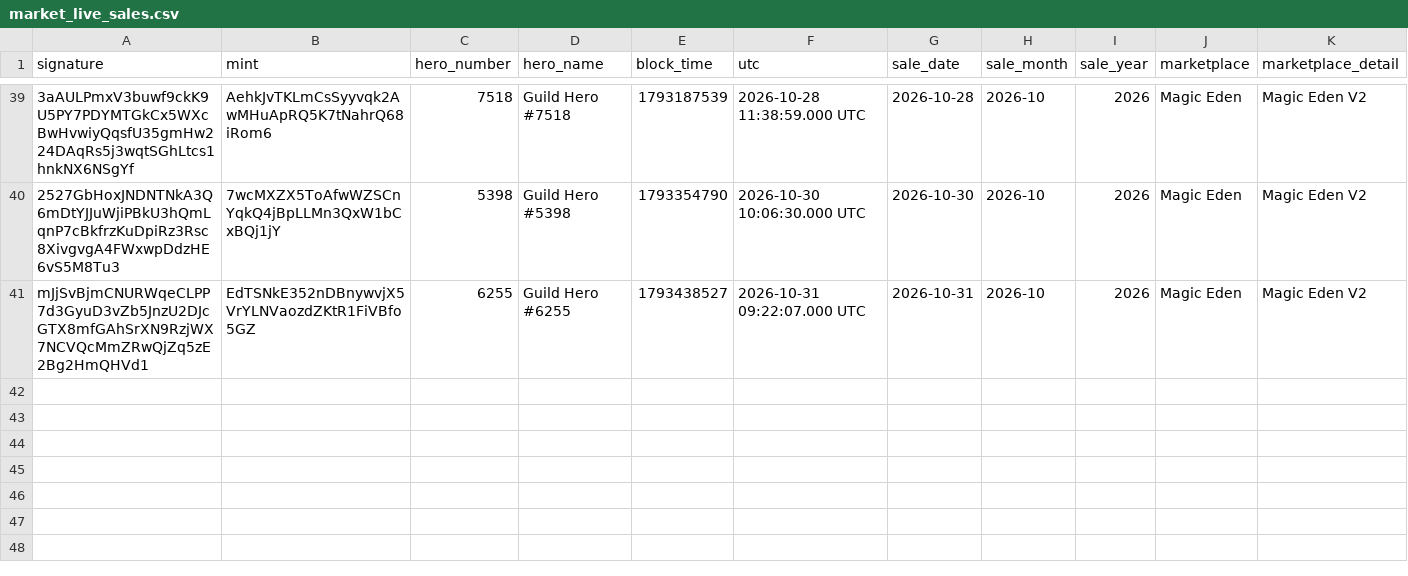
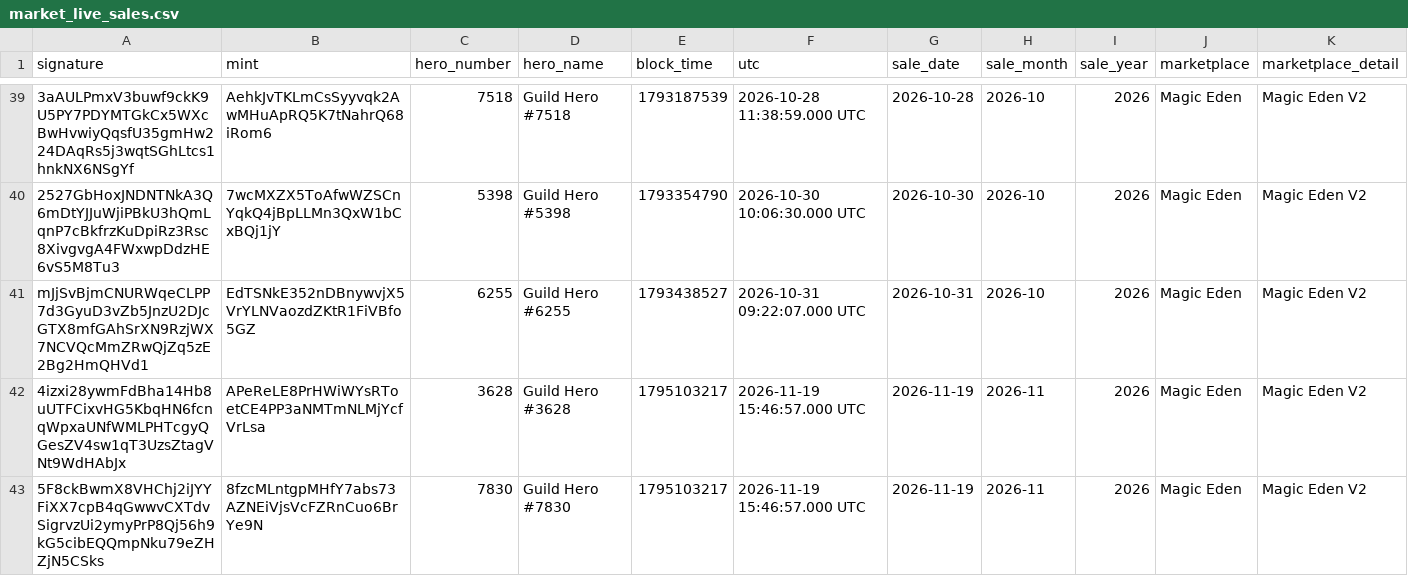
Before and after one commit to cjohnsongh/guild-saga-analytics, a CSV file: data/state/market_live_sales.csv, drawn as a sheet; only a part is shown, gaps mark what is left out; rows hold the shown columns only; the diff names each change by its address in the sheet, - before the commit and + after, or states it on an @@ line.

```diff
--- a/data/state/market_live_sales.csv
+++ b/data/state/market_live_sales.csv
+row 42: 4izxi28ywmFdBha14Hb8uUTFCixvHG5KbqHN6fcnqWpxaUNfWMLPHTcgyQGesZV4sw1qT3UzsZtagVNt9WdHAbJx | APeReLE8PrHWiWYsRToetCE4PP3aNMTmNLMjYcfVrLsa | 3628 | Guild Hero #3628 | 1795103217 | 2026-11-19 15:46:57.000 UTC | 2026-11-19 | 2026-11 | 2026 | Magic Eden | Magic Eden V2
+row 43: 5F8ckBwmX8VHChj2iJYYFiXX7cpB4qGwwvCXTdvSigrvzUi2ymyPrP8Qj56h9kG5cibEQQmpNku79eZHZjN5CSks | 8fzcMLntgpMHfY7abs73AZNEiVjsVcFZRnCuo6BrYe9N | 7830 | Guild Hero #7830 | 1795103217 | 2026-11-19 15:46:57.000 UTC | 2026-11-19 | 2026-11 | 2026 | Magic Eden | Magic Eden V2
```
Also changed, not shown: data/state/hero_deltas.csv, data/state/hero_event_cursors.csv, 9 other files.
